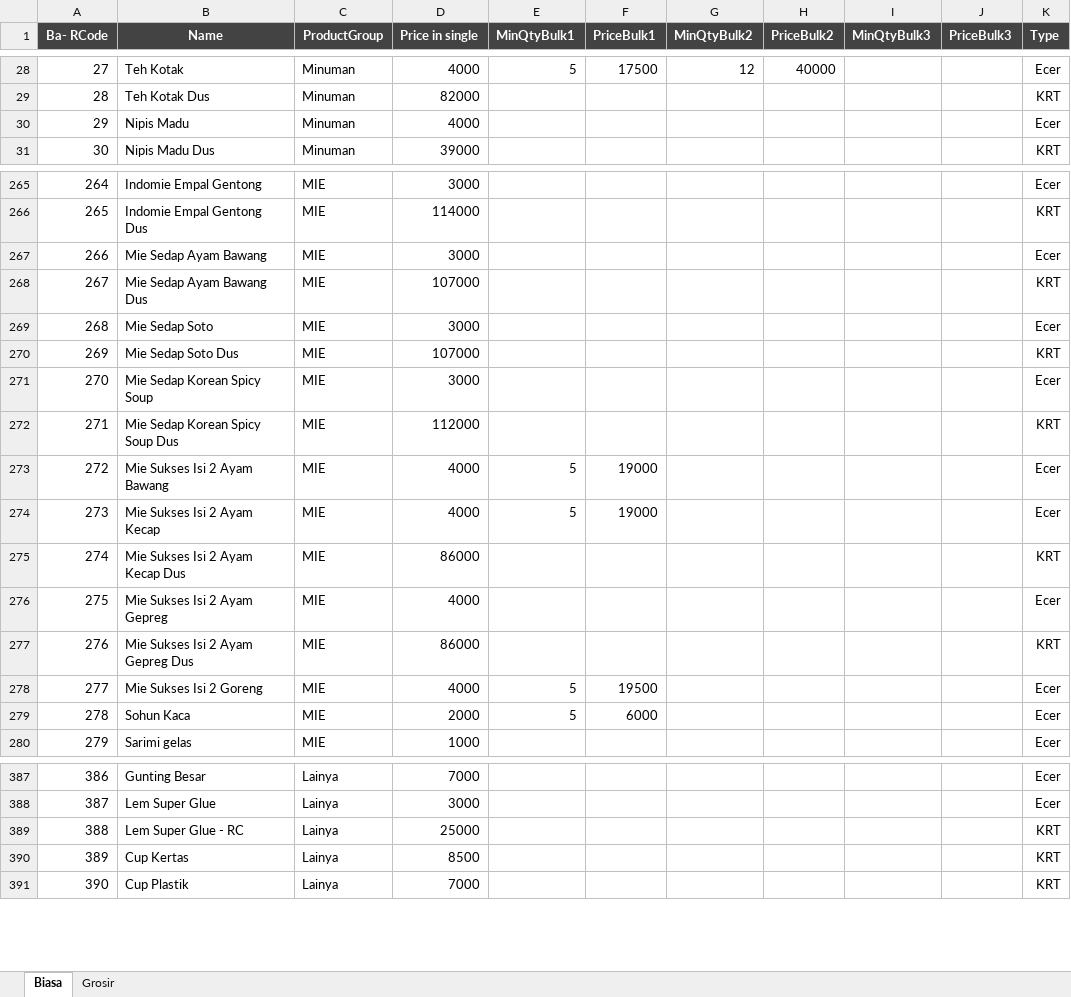
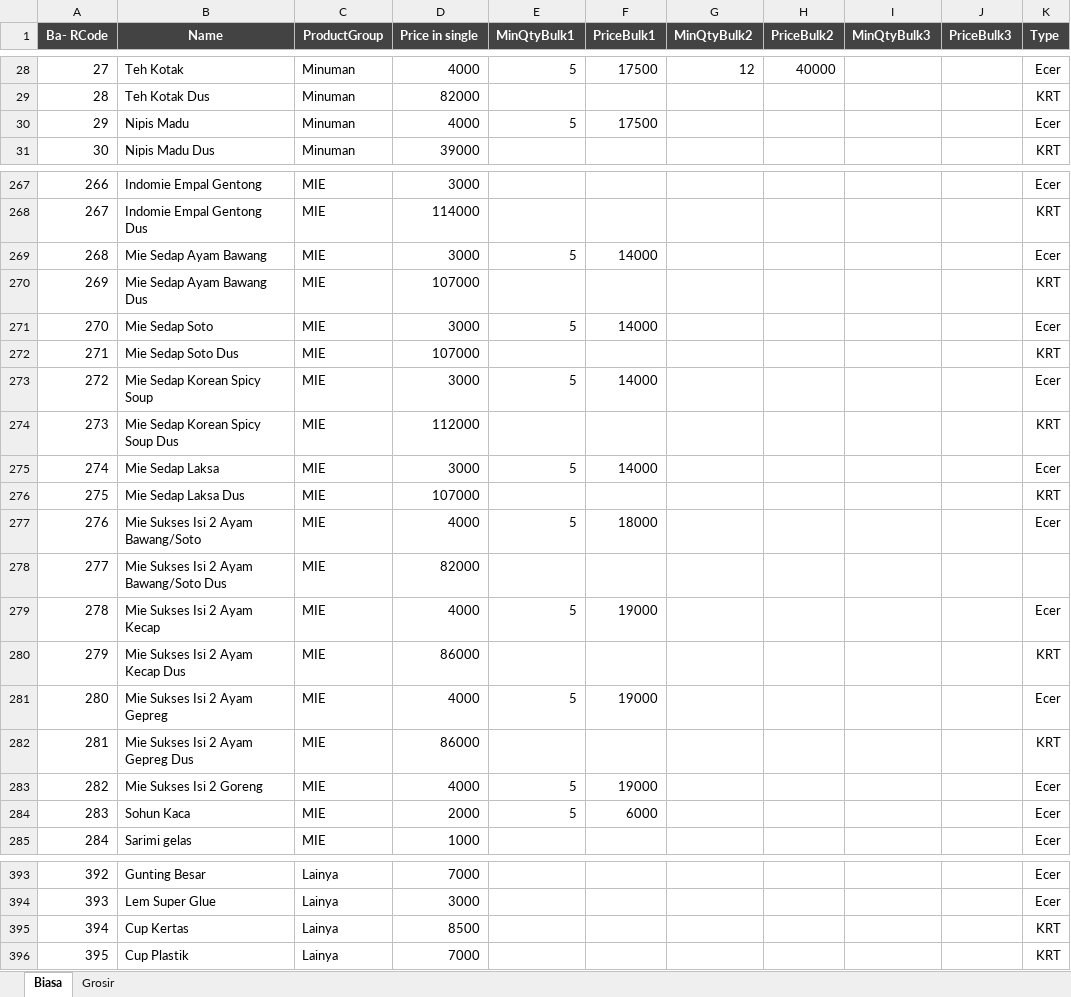
Before and after one commit to rudiath95/toko-yakin, an Excel workbook: TokoYakin.xlsx, sheet Biasa, drawn as a sheet; only a part is shown, gaps mark what is left out; values as stored, in another font and other column widths than the file's, no borders; charts and pictures and conditional formats not drawn; removed rows and columns are numbered as before the commit, all else as after; the diff covers the shown part only; the diff names each change by its address in the sheet, - before the commit and + after, or states it on an @@ line.

```diff
--- a/TokoYakin.xlsx (sheet Biasa)
+++ b/TokoYakin.xlsx (sheet Biasa)
-E30 (MinQtyBulk1): (empty)
+E30 (MinQtyBulk1): 5
-F30 (PriceBulk1): (empty)
+F30 (PriceBulk1): 17500
@@ column A (Ba- RCode) renumbered between rows 37 and 491 @@
-E269 (MinQtyBulk1): (empty)
+E269 (MinQtyBulk1): 5
-F269 (PriceBulk1): (empty)
+F269 (PriceBulk1): 14000
-E271 (MinQtyBulk1): (empty)
+E271 (MinQtyBulk1): 5
-F271 (PriceBulk1): (empty)
+F271 (PriceBulk1): 14000
-E273 (MinQtyBulk1): (empty)
+E273 (MinQtyBulk1): 5
-F273 (PriceBulk1): (empty)
+F273 (PriceBulk1): 14000
+row 275: 274 | Mie Sedap Laksa | MIE | 3000 | 5 | 14000 |  |  |  |  | Ecer
+row 276: 275 | Mie Sedap Laksa Dus | MIE | 107000 |  |  |  |  |  |  | KRT
-B277 (Name): Mie Sukses Isi 2 Ayam Bawang
+B277 (Name): Mie Sukses Isi 2 Ayam Bawang/Soto
-F277 (PriceBulk1): 19000
+F277 (PriceBulk1): 18000
+row 278: 277 | Mie Sukses Isi 2 Ayam Bawang/Soto Dus | MIE | 82000
-E281 (MinQtyBulk1): (empty)
+E281 (MinQtyBulk1): 5
-F281 (PriceBulk1): (empty)
+F281 (PriceBulk1): 19000
-F283 (PriceBulk1): 19500
+F283 (PriceBulk1): 19000
-row 389: 388 | Lem Super Glue - RC | Lainya | 25000 |  |  |  |  |  |  | KRT
```
Also changed, not shown: 12 added rows and 3 edited cells elsewhere in this sheet, sheet Grosir.
